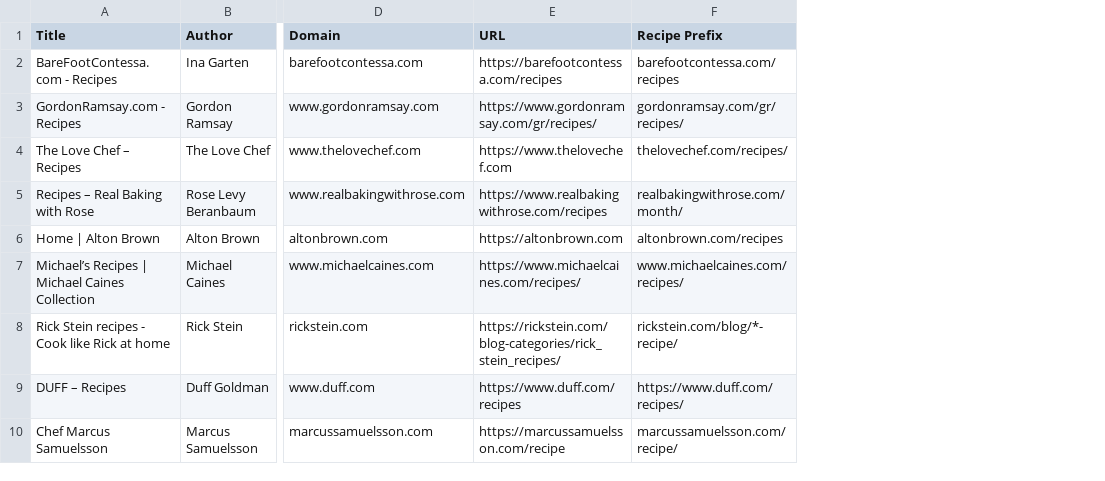
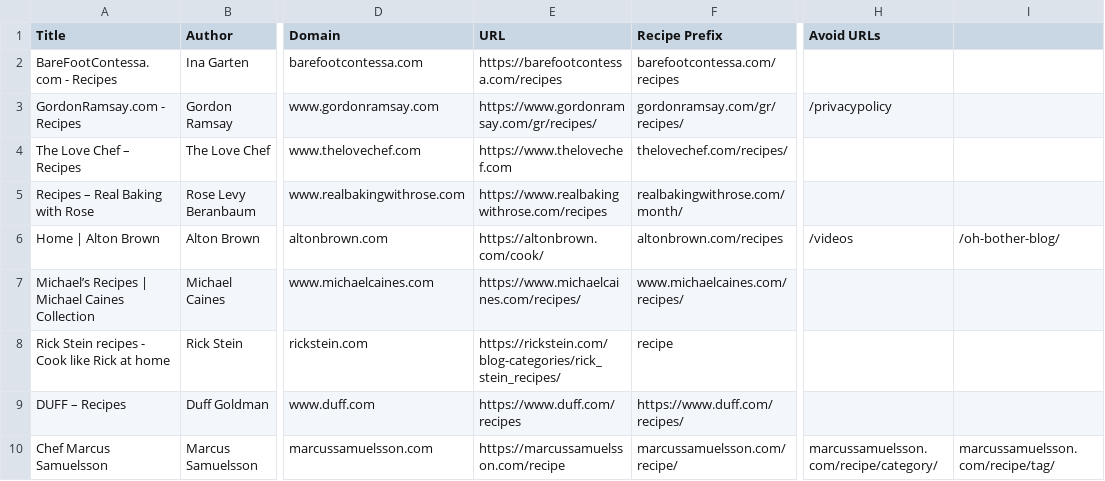
Before and after one commit to DJHotLettuce/DIRC, a CSV file: directory/celebrity_chefs.csv, drawn as a sheet; only a part is shown, gaps mark what is left out; the diff names each change by its address in the sheet, - before the commit and + after, or states it on an @@ line.

```diff
--- a/directory/celebrity_chefs.csv
+++ b/directory/celebrity_chefs.csv
+column H (Avoid URLs), rows 3-10: /privacypolicy |  |  | /videos |  |  |  | marcussamuelsson.com/recipe/category/
+column I, rows 6-10: /oh-bother-blog/ |  |  |  | marcussamuelsson.com/recipe/tag/
-E6 (URL): https://altonbrown.com
+E6 (URL): https://altonbrown.com/cook/
-F8 (Recipe Prefix): rickstein.com/blog/*-recipe/
+F8 (Recipe Prefix): recipe
```
Also changed, not shown: directory/tv_shows.csv, 1 other file.
